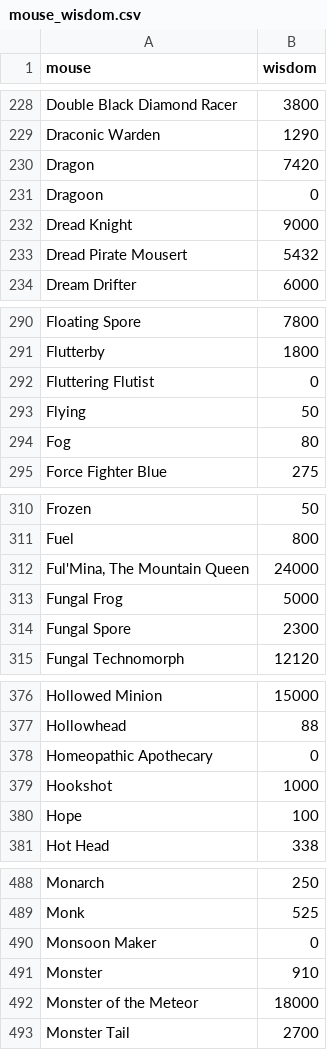
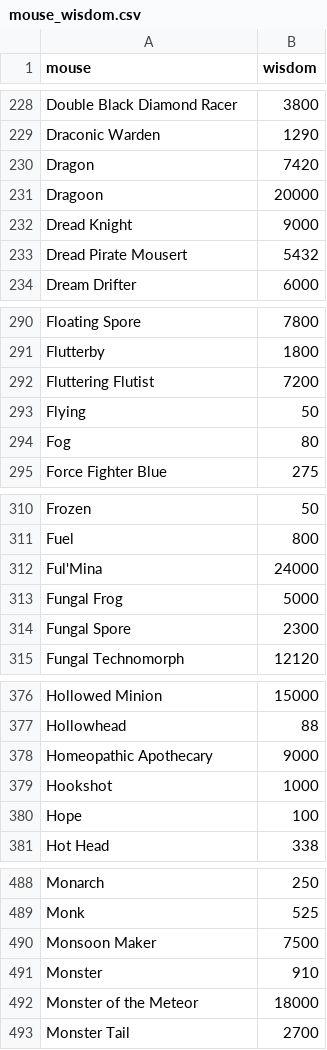
Before and after one commit to vakilkunal/MH-Tools, a CSV file: data/mouse_wisdom.csv, drawn as a sheet; only a part is shown, gaps mark what is left out; the diff covers the shown part only.

Commit message:
Added Plateau Perils and some MoPi mouse wisdom values

```diff
--- a/data/mouse_wisdom.csv
+++ b/data/mouse_wisdom.csv
@@ -230,3 +230,3 @@ Draconic Warden,1290
 Dragon,7420
-Dragoon,0
+Dragoon,20000
 Dread Knight,9000
@@ -291,3 +291,3 @@ Floating Spore,7800
 Flutterby,1800
-Fluttering Flutist,0
+Fluttering Flutist,7200
 Flying,50
@@ -311,3 +311,3 @@ Frozen,50
 Fuel,800
-"Ful'Mina, The Mountain Queen",24000
+Ful'Mina,24000
 Fungal Frog,5000
@@ -377,3 +377,3 @@ Hollowed Minion,15000
 Hollowhead,88
-Homeopathic Apothecary,0
+Homeopathic Apothecary,9000
 Hookshot,1000
@@ -489,3 +489,3 @@ Monarch,250
 Monk,525
-Monsoon Maker,0
+Monsoon Maker,7500
 Monster,910
```
Also changed, not shown: 9 edited cells elsewhere in this file, 1 other file.
